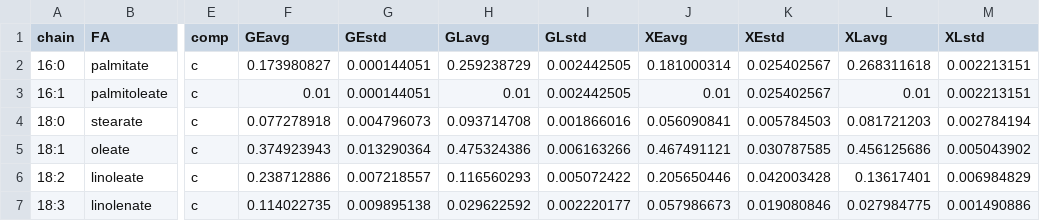
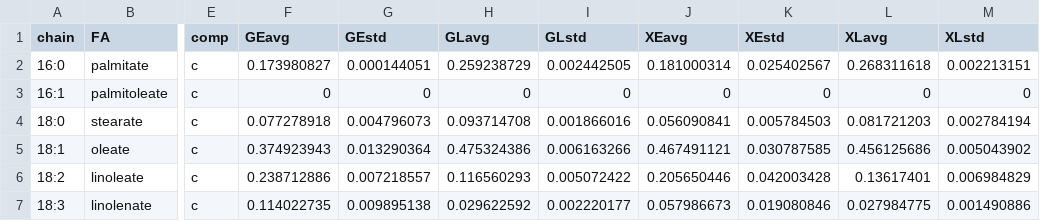
Before and after one commit to SysBioChalmers/rhto-GEM, a CSV file: ComplementaryData/data/chainData_Tiukova2018.csv, drawn as a sheet; only a part is shown, gaps mark what is left out; the diff names each change by its address in the sheet, - before the commit and + after, or states it on an @@ line.

```diff
--- a/ComplementaryData/data/chainData_Tiukova2018.csv
+++ b/ComplementaryData/data/chainData_Tiukova2018.csv
-F3 (GEavg): 0.01
+F3 (GEavg): 0
-G3 (GEstd): 0.000144051
+G3 (GEstd): 0
-H3 (GLavg): 0.01
+H3 (GLavg): 0
-I3 (GLstd): 0.002442505
+I3 (GLstd): 0
-J3 (XEavg): 0.01
+J3 (XEavg): 0
-K3 (XEstd): 0.025402567
+K3 (XEstd): 0
-L3 (XLavg): 0.01
+L3 (XLavg): 0
-M3 (XLstd): 0.002213151
+M3 (XLstd): 0
```
Also changed, not shown: ComplementaryData/data/lipidData_Tiukova2018.csv, 2 other files.
